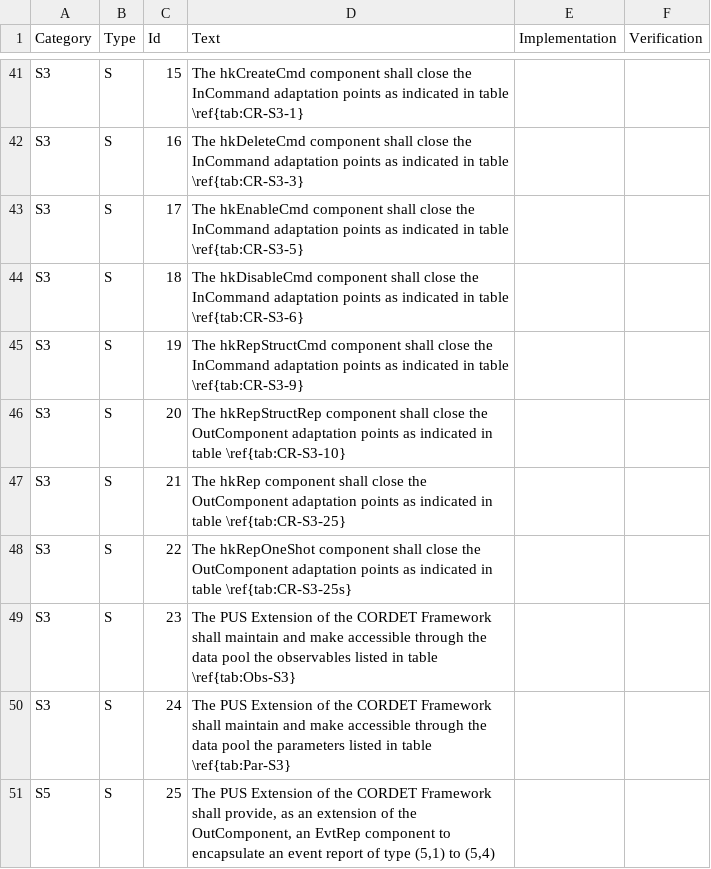
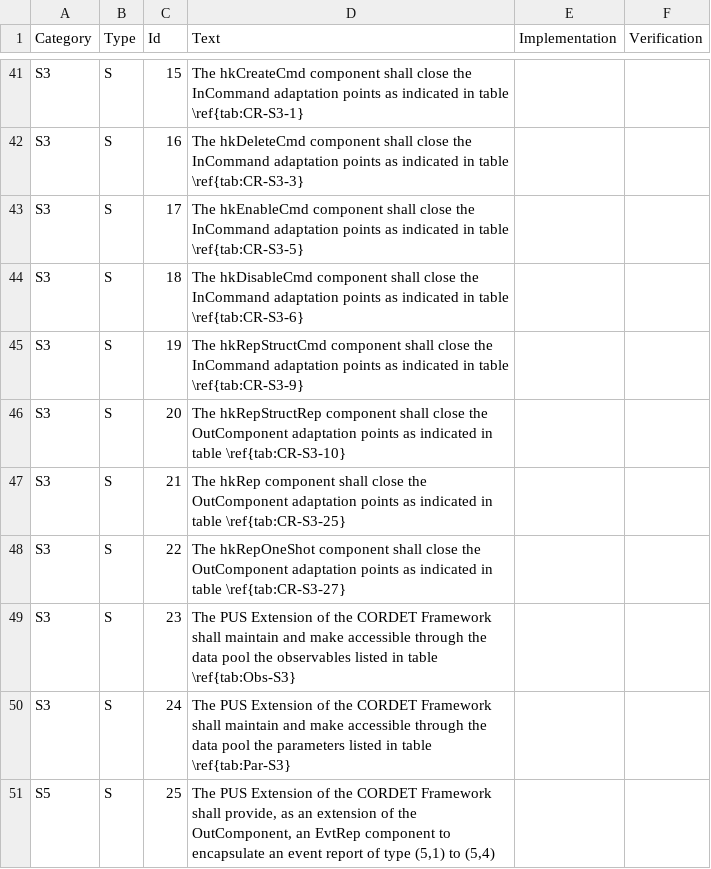
Before and after one commit to pnp-software/cordetfw, a CSV file: doc/pus/PusExtensionReq.csv, drawn as a sheet; only a part is shown, gaps mark what is left out.

```diff
--- a/doc/pus/PusExtensionReq.csv
+++ b/doc/pus/PusExtensionReq.csv
@@ -47,3 +47,3 @@ S3,S,20,The hkRepStructRep component shall close the OutComponent adaptation poi
 S3,S,21,The hkRep component shall close the OutComponent adaptation points as indicated in table \ref{tab:CR-S3-25},,
-S3,S,22,The hkRepOneShot component shall close the OutComponent adaptation points as indicated in table \ref{tab:CR-S3-25s},,
+S3,S,22,The hkRepOneShot component shall close the OutComponent adaptation points as indicated in table \ref{tab:CR-S3-27},,
 S3,S,23,The PUS Extension of the CORDET Framework shall maintain and make accessible through the data pool the observables listed in table \ref{tab:Obs-S3},,
```
Also changed, not shown: doc/pus/PusCompliance.csv, doc/pus/PusExtensionCmds.csv, 2 other files.
